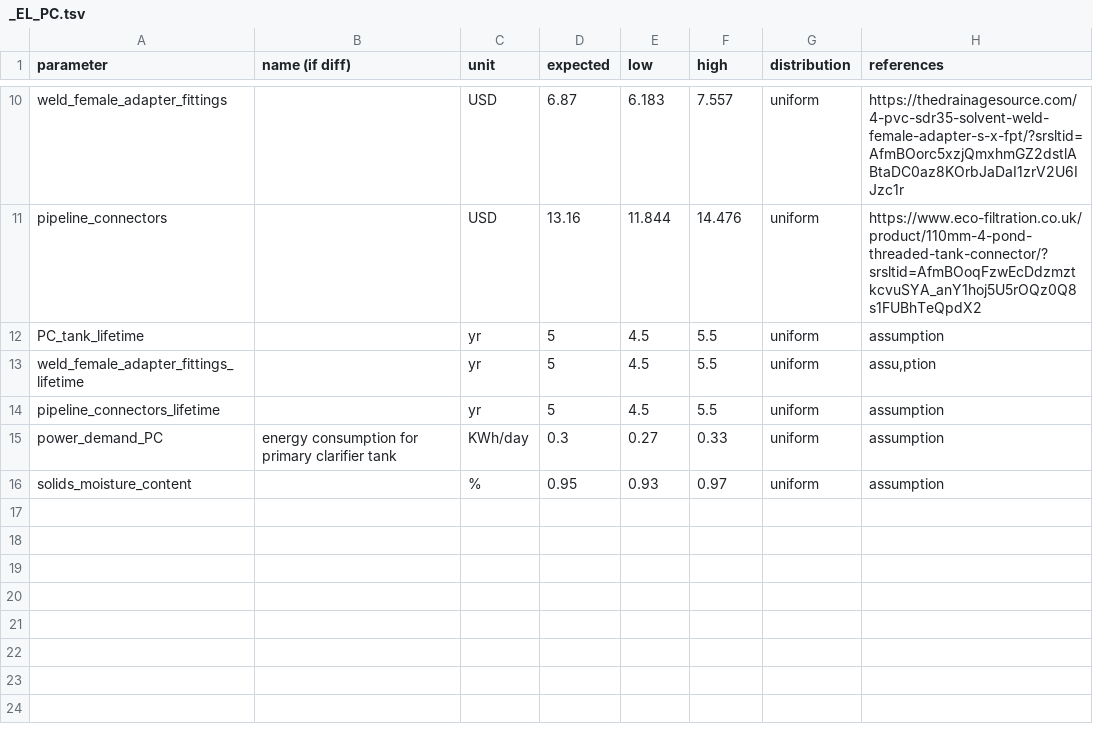
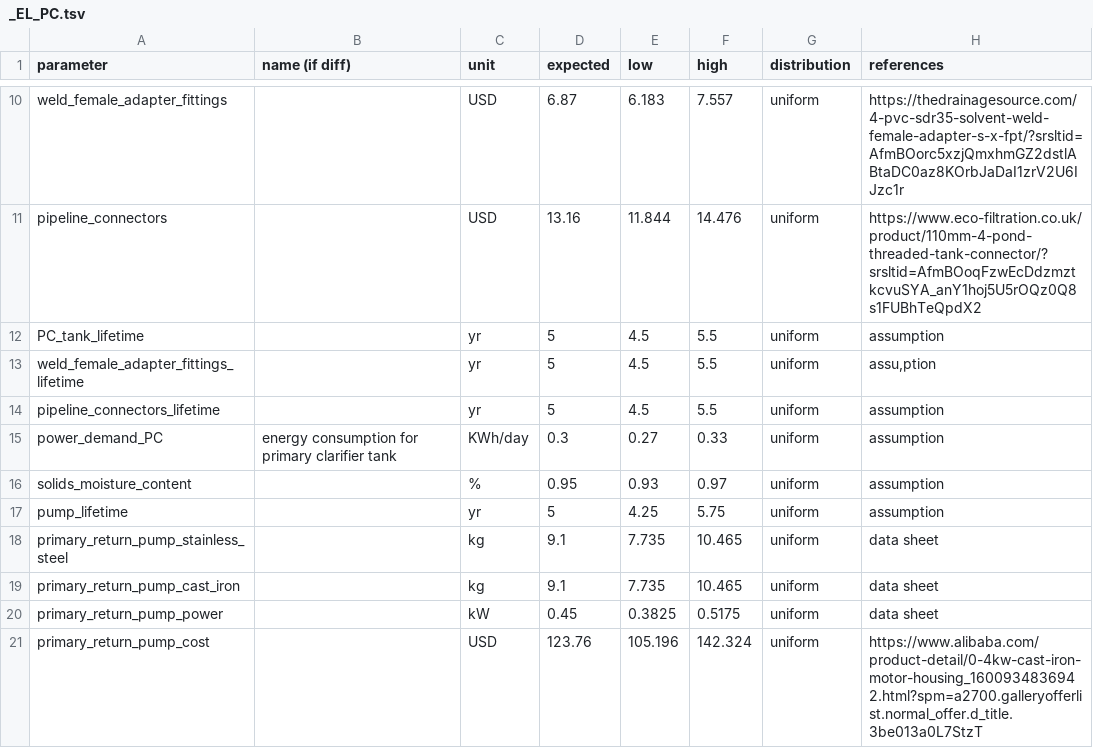
Before and after one commit to QSD-Group/EXPOsan, a TSV file: exposan/enviroloo/data/units_data/_EL_PC.tsv, drawn as a sheet; only a part is shown, gaps mark what is left out.

```diff
--- a/exposan/enviroloo/data/units_data/_EL_PC.tsv
+++ b/exposan/enviroloo/data/units_data/_EL_PC.tsv
@@ -16 +16,6 @@ power_demand_PC	energy consumption for primary clarifier tank	KWh/day	0.3	0.27	0
 solids_moisture_content		%	0.95	0.93	0.97	uniform	assumption
+pump_lifetime		yr	5	4.25	5.75	uniform	assumption
+primary_return_pump_stainless_steel		kg	9.1	7.735	10.465	uniform	data sheet
+primary_return_pump_cast_iron		kg	9.1	7.735	10.465	uniform	data sheet
+primary_return_pump_power		kW	0.45	0.3825	0.5175	uniform	data sheet
+primary_return_pump_cost		USD	123.76	105.196	142.324	uniform	https://www.alibaba.com/product-detail/0-4kw-cast-iron-motor-housing_1600934836942.html?spm=a2700.galleryofferlist.normal_offer.d_title.3be013a0L7StzT
```
Also changed, not shown: exposan/enviroloo/data/units_data/_EL_Aerobic.tsv, exposan/enviroloo/data/units_data/_EL_Anoxic.tsv, 8 other files.
